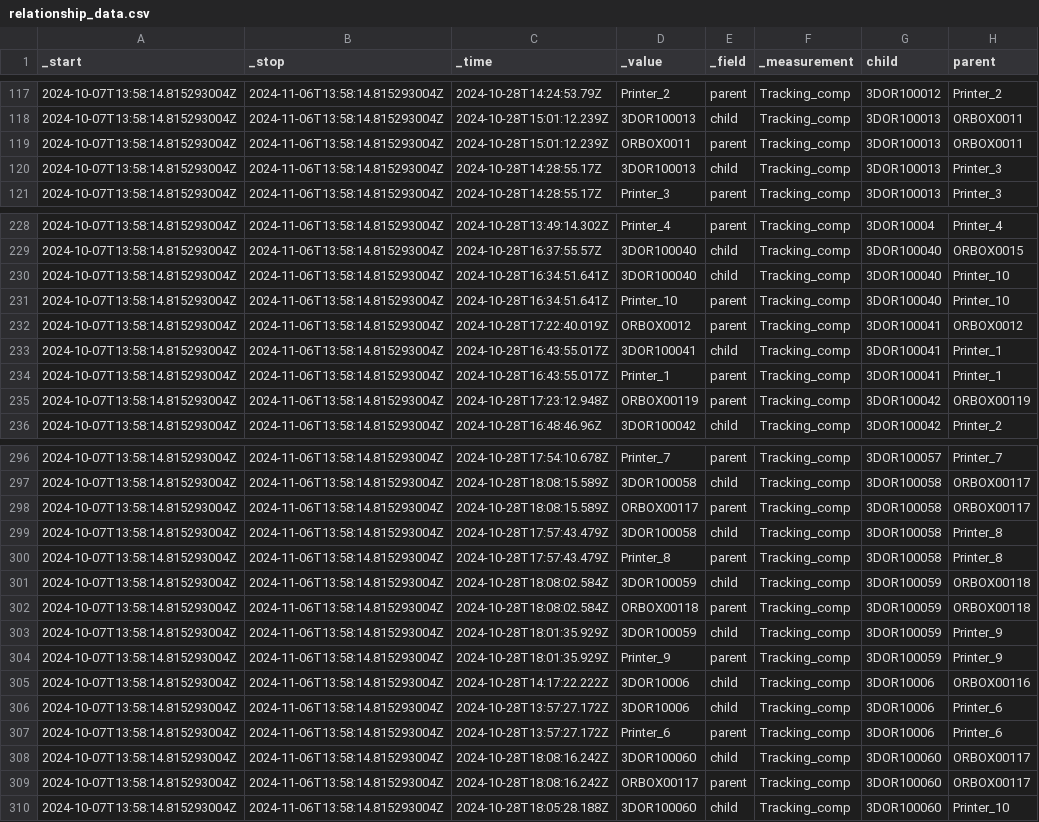
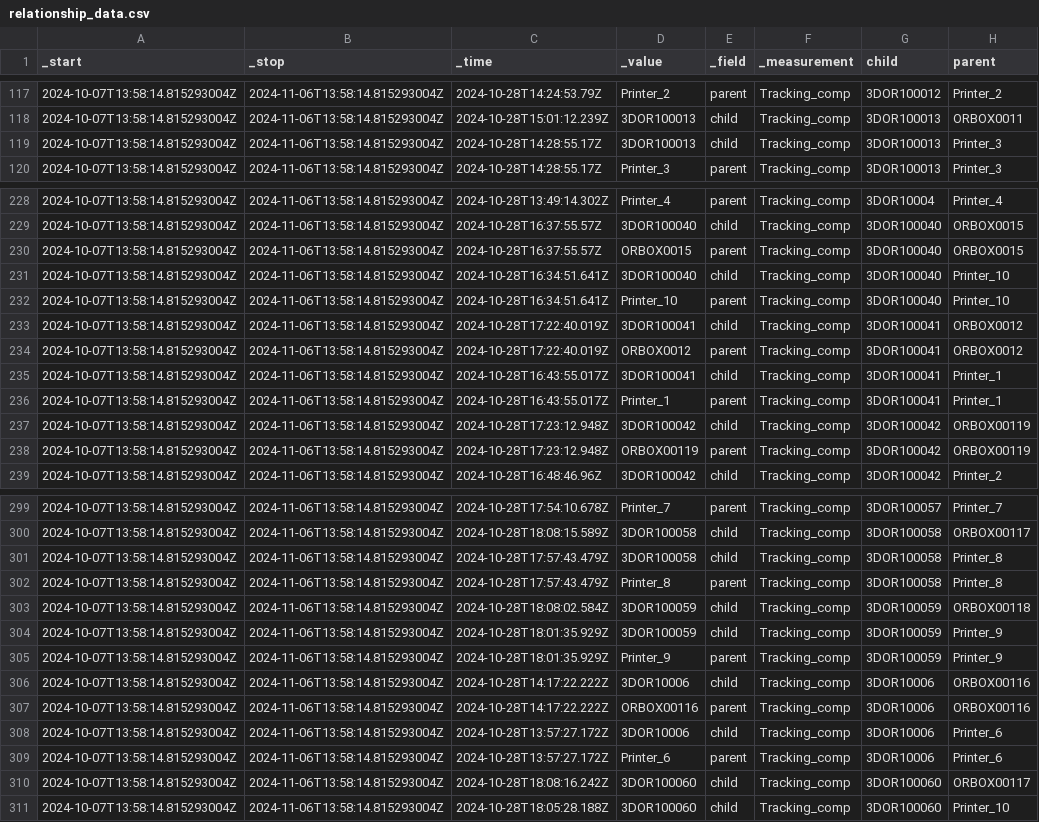
Before and after one commit to ngocbachnguyen9/manufacturing_data_assistant, a CSV file: data/experimental_datasets/Q3_dataset/relationship_data.csv, drawn as a sheet; only a part is shown, gaps mark what is left out; removed rows and columns are numbered as before the commit, all else as after; the diff covers the shown part only; the diff names each change by its address in the sheet, - before the commit and + after, or states it on an @@ line.

```diff
--- a/data/experimental_datasets/Q3_dataset/relationship_data.csv
+++ b/data/experimental_datasets/Q3_dataset/relationship_data.csv
-row 119: 2024-10-07T13:58:14.815293004Z | 2024-11-06T13:58:14.815293004Z | 2024-10-28T15:01:12.239Z | ORBOX0011 | parent | Tracking_comp | 3DOR100013 | ORBOX0011
+row 230: 2024-10-07T13:58:14.815293004Z | 2024-11-06T13:58:14.815293004Z | 2024-10-28T16:37:55.57Z | ORBOX0015 | parent | Tracking_comp | 3DOR100040 | ORBOX0015
+row 233: 2024-10-07T13:58:14.815293004Z | 2024-11-06T13:58:14.815293004Z | 2024-10-28T17:22:40.019Z | 3DOR100041 | child | Tracking_comp | 3DOR100041 | ORBOX0012
+row 237: 2024-10-07T13:58:14.815293004Z | 2024-11-06T13:58:14.815293004Z | 2024-10-28T17:23:12.948Z | 3DOR100042 | child | Tracking_comp | 3DOR100042 | ORBOX00119
-row 298: 2024-10-07T13:58:14.815293004Z | 2024-11-06T13:58:14.815293004Z | 2024-10-28T18:08:15.589Z | ORBOX00117 | parent | Tracking_comp | 3DOR100058 | ORBOX00117
-row 302: 2024-10-07T13:58:14.815293004Z | 2024-11-06T13:58:14.815293004Z | 2024-10-28T18:08:02.584Z | ORBOX00118 | parent | Tracking_comp | 3DOR100059 | ORBOX00118
+row 307: 2024-10-07T13:58:14.815293004Z | 2024-11-06T13:58:14.815293004Z | 2024-10-28T14:17:22.222Z | ORBOX00116 | parent | Tracking_comp | 3DOR10006 | ORBOX00116
-row 309: 2024-10-07T13:58:14.815293004Z | 2024-11-06T13:58:14.815293004Z | 2024-10-28T18:08:16.242Z | ORBOX00117 | parent | Tracking_comp | 3DOR100060 | ORBOX00117
```
Also changed, not shown: 8 added rows and 9 removed rows elsewhere in this file, data/experimental_datasets/Q2_dataset/all_tables_Q2_errors.csv, data/experimental_datasets/Q2_dataset/location_data.csv, 24 other files.
